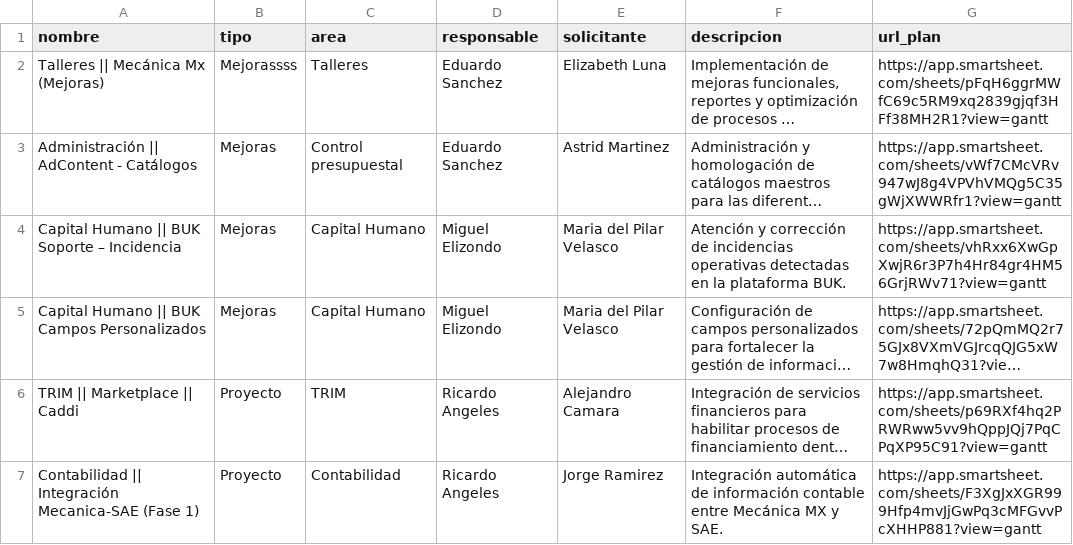
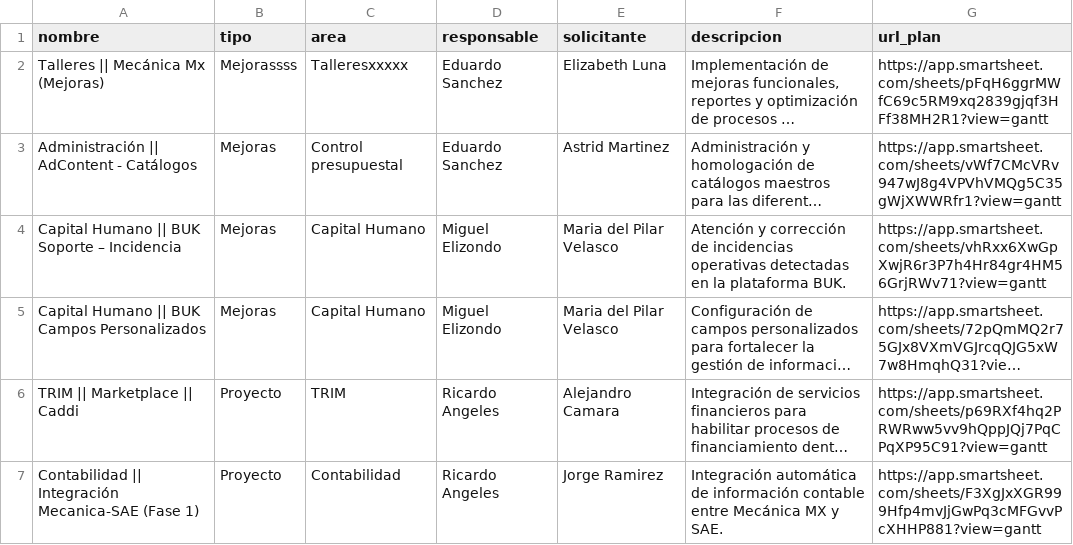
Before and after one commit to DTI-Dashboard/Proyectos, a CSV file: info_proyectos.csv, drawn as a sheet; only a part is shown; long unchanged cells end in …; the diff names each change by its address in the sheet, - before the commit and + after, or states it on an @@ line.

Commit message:
backup: info_proyectos.csv actualizado desde dashboard

```diff
--- a/info_proyectos.csv
+++ b/info_proyectos.csv
-C2 (area): Talleres
+C2 (area): Talleresxxxxx
```
